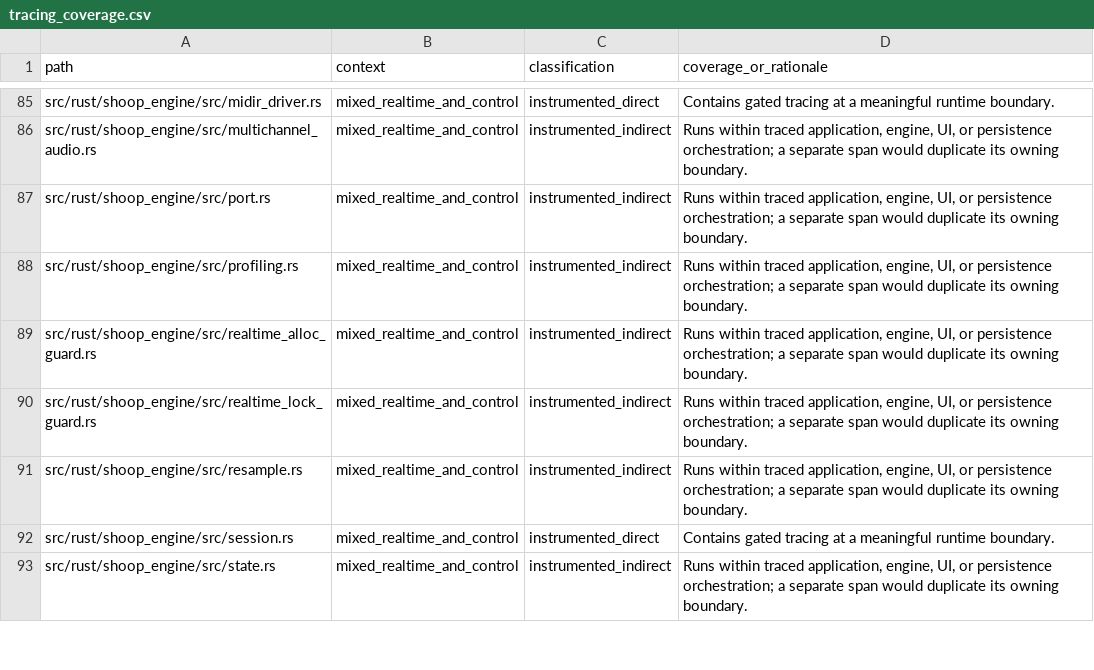
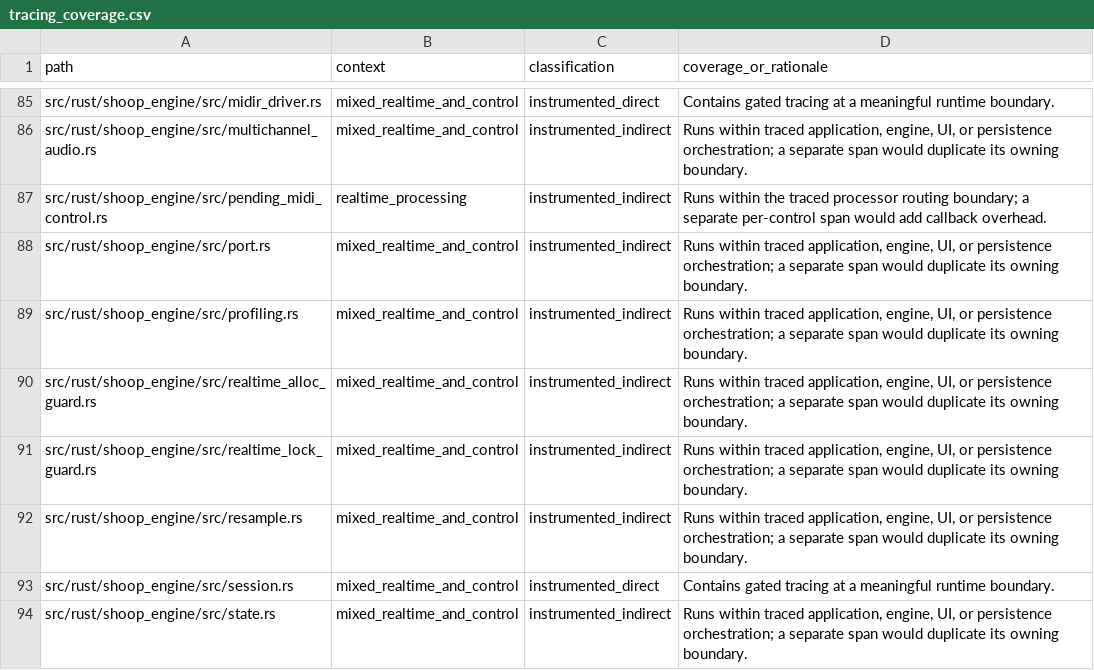
Before and after one commit to SanderVocke/shoopdaloop, a CSV file: docs/tracing_coverage.csv, drawn as a sheet; only a part is shown, gaps mark what is left out; the diff names each change by its address in the sheet, - before the commit and + after, or states it on an @@ line.

Commit message:
Add global FX MIDI control port end to end

```diff
--- a/docs/tracing_coverage.csv
+++ b/docs/tracing_coverage.csv
+row 87: src/rust/shoop_engine/src/pending_midi_control.rs | realtime_processing | instrumented_indirect | Runs within the traced processor routing boundary; a separate per-control span would add callback overhead.
```
Also changed, not shown: 14 other files.
